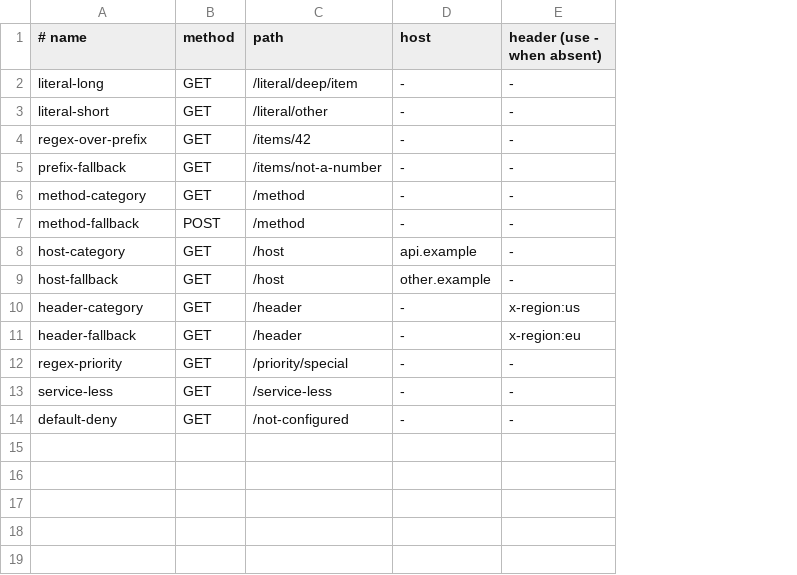
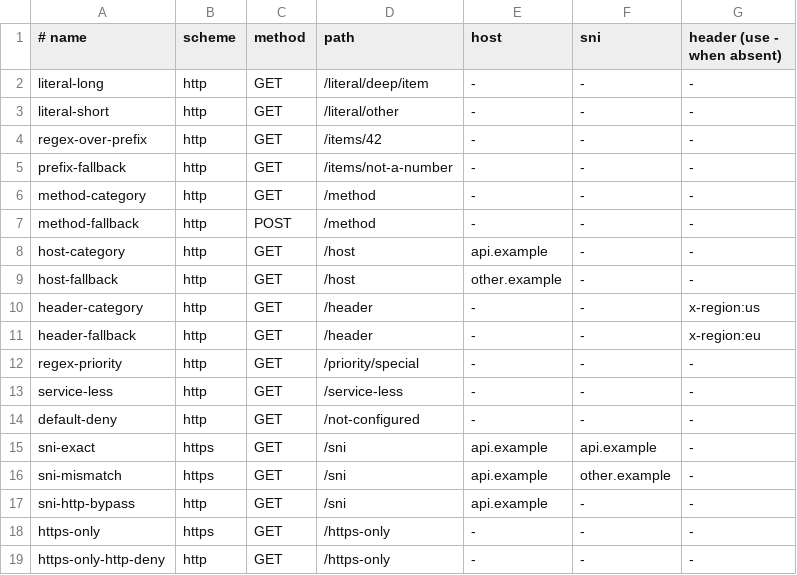
Before and after one commit to Satyam9927/soundcheck, a TSV file: bench/kong/conformance/probes.tsv, drawn as a sheet; the diff names each change by its address in the sheet, - before the commit and + after, or states it on an @@ line.

Commit message:
Extend Kong conformance to HTTPS

```diff
--- a/bench/kong/conformance/probes.tsv
+++ b/bench/kong/conformance/probes.tsv
+column B (scheme), rows 2-14: all http
+column F (sni), rows 2-14: all -
+row 15: sni-exact | https | GET | /sni | api.example | api.example | -
+row 16: sni-mismatch | https | GET | /sni | api.example | other.example | -
+row 17: sni-http-bypass | http | GET | /sni | api.example | - | -
+row 18: https-only | https | GET | /https-only | - | - | -
+row 19: https-only-http-deny | http | GET | /https-only | - | - | -
```
Also changed, not shown: 4 other files.
